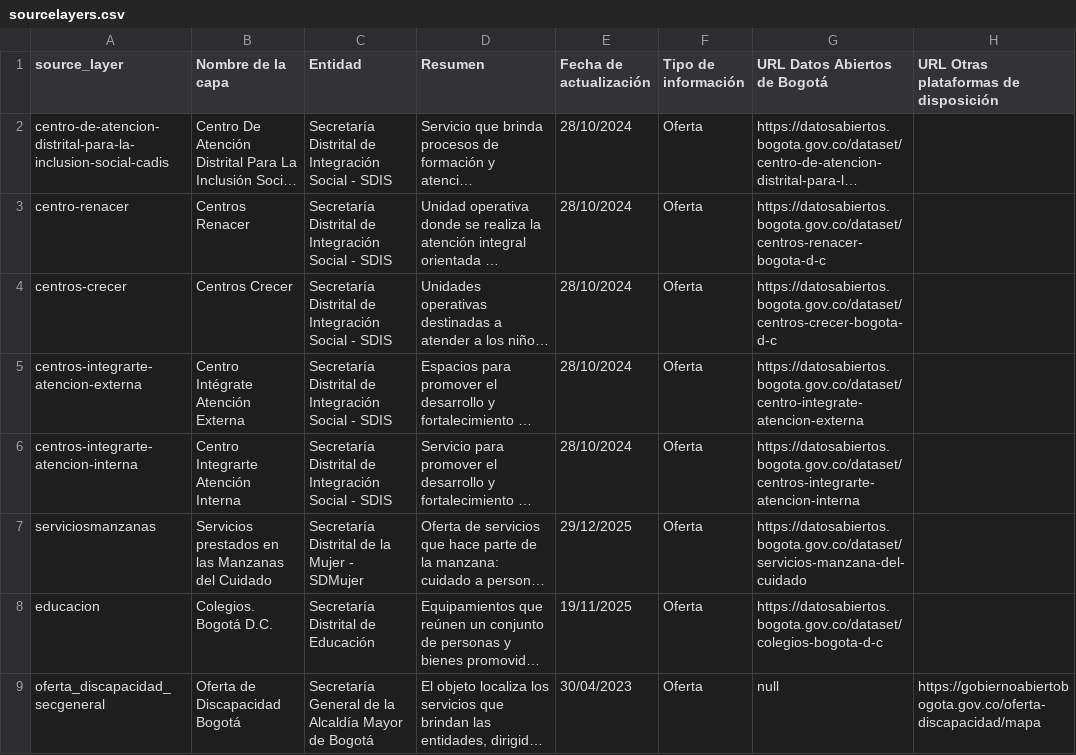
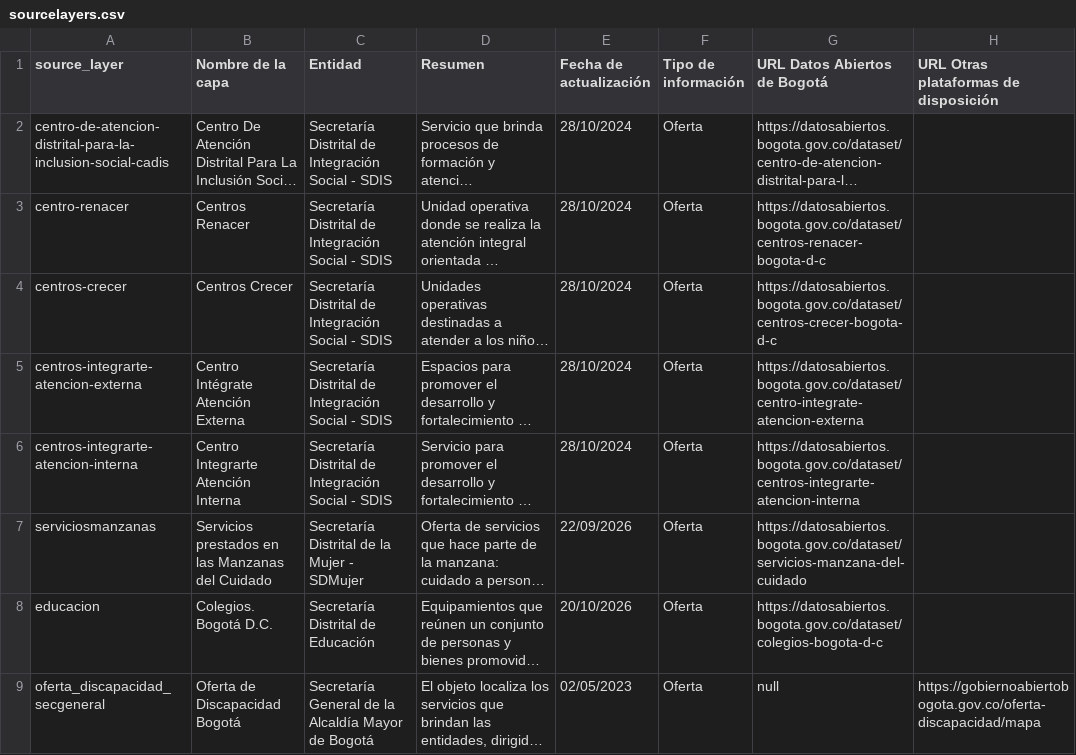
Before and after one commit to danidlsa/discapacidad_bogota, a CSV file: src/pipeline_datos/apoyo/sourcelayers.csv, drawn as a sheet; only a part is shown; long unchanged cells end in …; the diff names each change by its address in the sheet, - before the commit and + after, or states it on an @@ line.

```diff
--- a/src/pipeline_datos/apoyo/sourcelayers.csv
+++ b/src/pipeline_datos/apoyo/sourcelayers.csv
-E7 (Fecha de actualización): 29/12/2025
+E7 (Fecha de actualización): 22/09/2026
-E8 (Fecha de actualización): 19/11/2025
+E8 (Fecha de actualización): 20/10/2026
-E9 (Fecha de actualización): 30/04/2023
+E9 (Fecha de actualización): 02/05/2023
```
Also changed, not shown: 11 other files.
